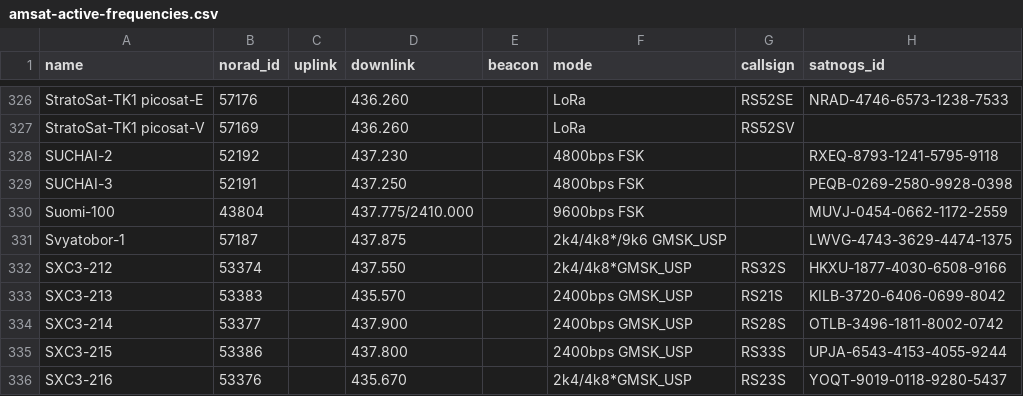
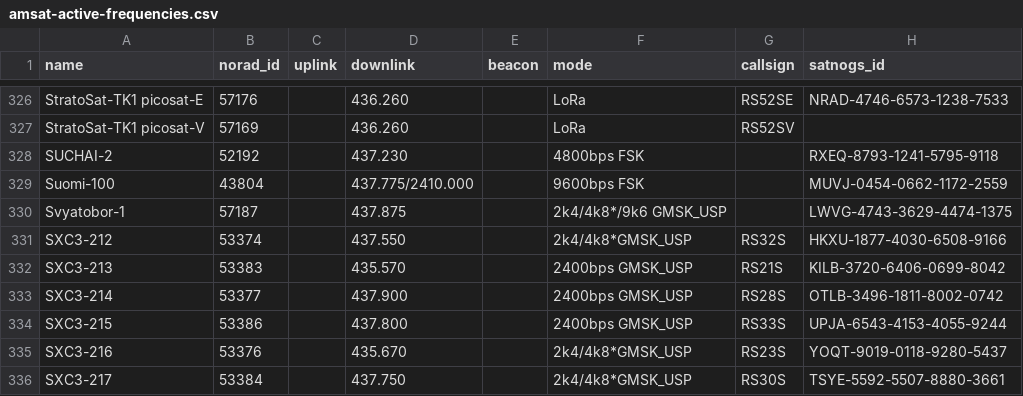
Before and after one commit to maruko8k/amateur-satellite-database, a CSV file: data/amsat-active-frequencies.csv, drawn as a sheet; only a part is shown, gaps mark what is left out; the shorter side is filled out with more unchanged rows.

```diff
--- a/data/amsat-active-frequencies.csv
+++ b/data/amsat-active-frequencies.csv
@@ -328,3 +328,2 @@ StratoSat-TK1 picosat-V,57169,,436.260,,LoRa,RS52SV,
 SUCHAI-2,52192,,437.230,,4800bps FSK,,RXEQ-8793-1241-5795-9118
-SUCHAI-3,52191,,437.250,,4800bps FSK,,PEQB-0269-2580-9928-0398
 Suomi-100,43804,,437.775/2410.000,,9600bps FSK,,MUVJ-0454-0662-1172-2559
```
Also changed, not shown: data/amsat-all-frequencies.csv, data/satnogs.csv, 3 other files.
